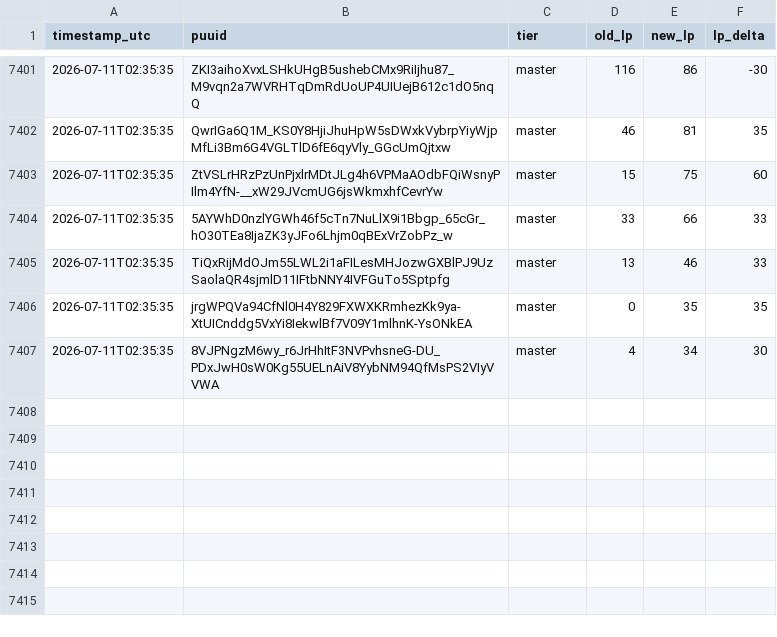
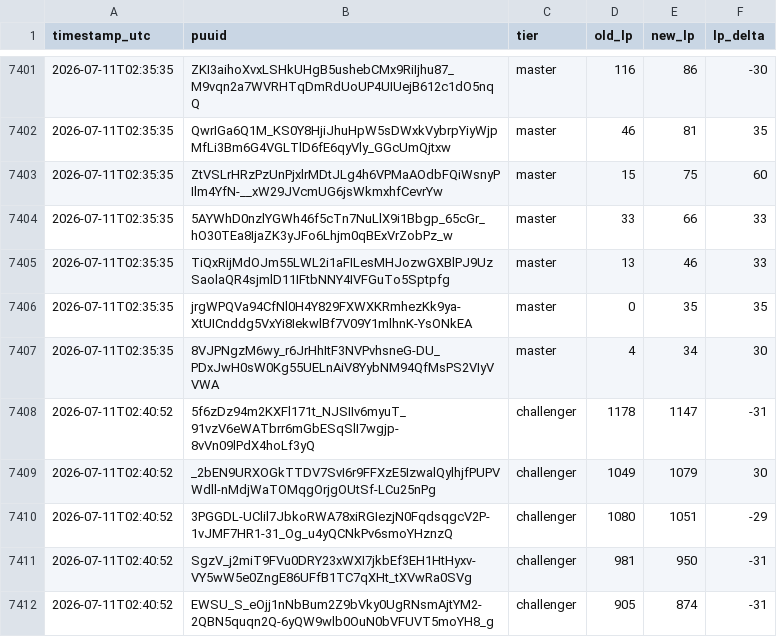
Before and after one commit to aasilvestre/lol-flex-tracker-3, a CSV file: data/lp_changes.csv, drawn as a sheet; only a part is shown, gaps mark what is left out; the diff names each change by its address in the sheet, - before the commit and + after, or states it on an @@ line.

```diff
--- a/data/lp_changes.csv
+++ b/data/lp_changes.csv
+row 7408: 2026-07-11T02:40:52 | 5f6zDz94m2KXFl171t_NJSIIv6myuT_91vzV6eWATbrr6mGbESqSlI7wgjp-8vVn09lPdX4hoLf3yQ | challenger | 1178 | 1147 | -31
+row 7409: 2026-07-11T02:40:52 | _2bEN9URXOGkTTDV7SvI6r9FFXzE5IzwalQylhjfPUPVWdll-nMdjWaTOMqgOrjgOUtSf-LCu25nPg | challenger | 1049 | 1079 | 30
+row 7410: 2026-07-11T02:40:52 | 3PGGDL-UClil7JbkoRWA78xiRGIezjN0FqdsqgcV2P-1vJMF7HR1-31_Og_u4yQCNkPv6smoYHznzQ | challenger | 1080 | 1051 | -29
+row 7411: 2026-07-11T02:40:52 | SgzV_j2miT9FVu0DRY23xWXI7jkbEf3EH1HtHyxv-VY5wW5e0ZngE86UFfB1TC7qXHt_tXVwRa0SVg | challenger | 981 | 950 | -31
+row 7412: 2026-07-11T02:40:52 | EWSU_S_eOjj1nNbBum2Z9bVky0UgRNsmAjtYM2-2QBN5quqn2Q-6yQW9wlb0OuN0bVFUVT5moYH8_g | challenger | 905 | 874 | -31
```
Also changed, not shown: data/player_current.csv, data/snapshots.csv.
